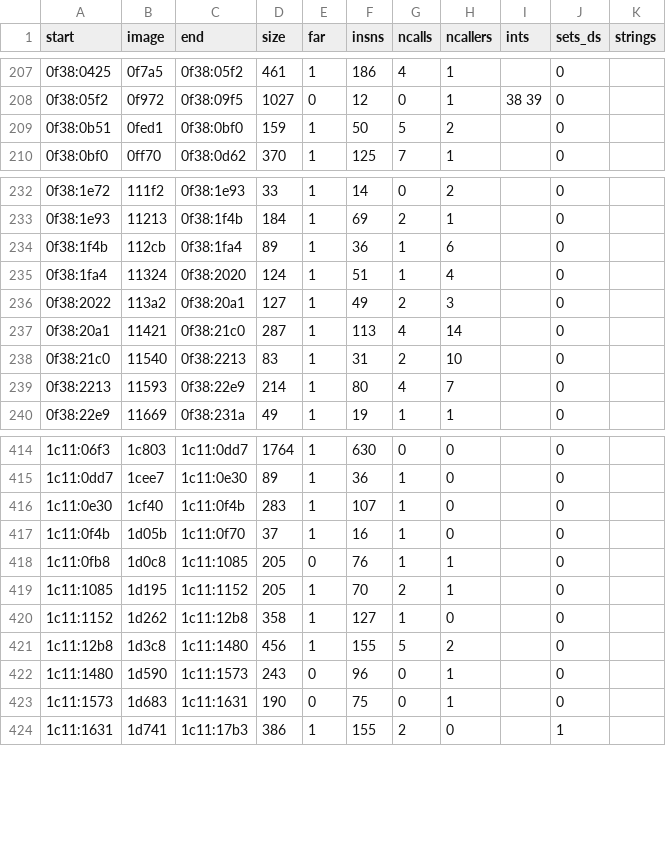
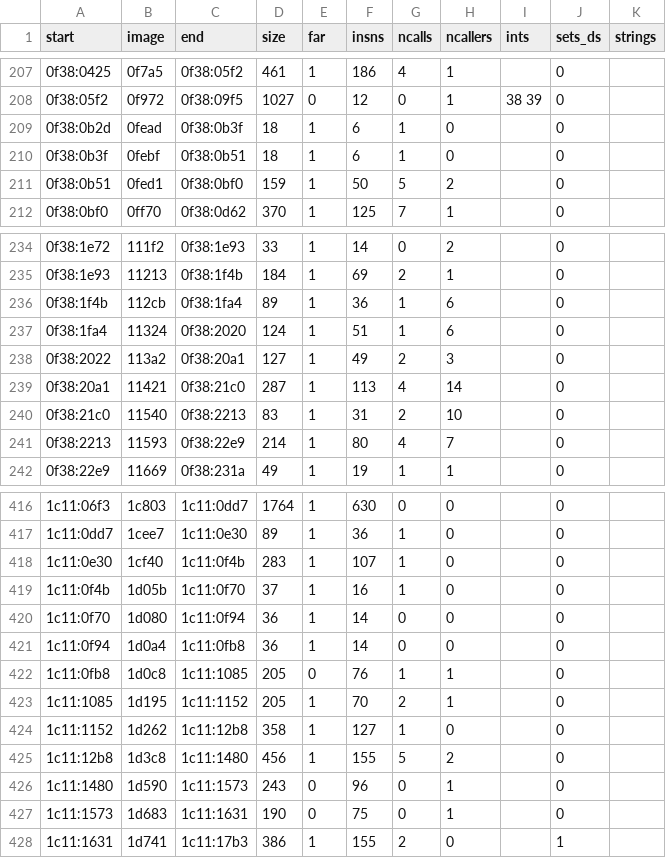
Before and after one commit to kylofon/street-rod-sdl3, a CSV file: port/sr_functions.csv, drawn as a sheet; only a part is shown, gaps mark what is left out.

```diff
--- a/port/sr_functions.csv
+++ b/port/sr_functions.csv
@@ -208,2 +208,4 @@ start,image,end,size,far,insns,ncalls,ncallers,ints,sets_ds,strings
 0f38:05f2,0f972,0f38:09f5,1027,0,12,0,1,38 39,0,""
+0f38:0b2d,0fead,0f38:0b3f,18,1,6,1,0,,0,""
+0f38:0b3f,0febf,0f38:0b51,18,1,6,1,0,,0,""
 0f38:0b51,0fed1,0f38:0bf0,159,1,50,5,2,,0,""
@@ -234,3 +236,3 @@ start,image,end,size,far,insns,ncalls,ncallers,ints,sets_ds,strings
 0f38:1f4b,112cb,0f38:1fa4,89,1,36,1,6,,0,""
-0f38:1fa4,11324,0f38:2020,124,1,51,1,4,,0,""
+0f38:1fa4,11324,0f38:2020,124,1,51,1,6,,0,""
 0f38:2022,113a2,0f38:20a1,127,1,49,2,3,,0,""
@@ -417,2 +419,4 @@ start,image,end,size,far,insns,ncalls,ncallers,ints,sets_ds,strings
 1c11:0f4b,1d05b,1c11:0f70,37,1,16,1,0,,0,""
+1c11:0f70,1d080,1c11:0f94,36,1,14,0,0,,0,""
+1c11:0f94,1d0a4,1c11:0fb8,36,1,14,0,0,,0,""
 1c11:0fb8,1d0c8,1c11:1085,205,0,76,1,1,,0,""
```
Also changed, not shown: 7 other files.
